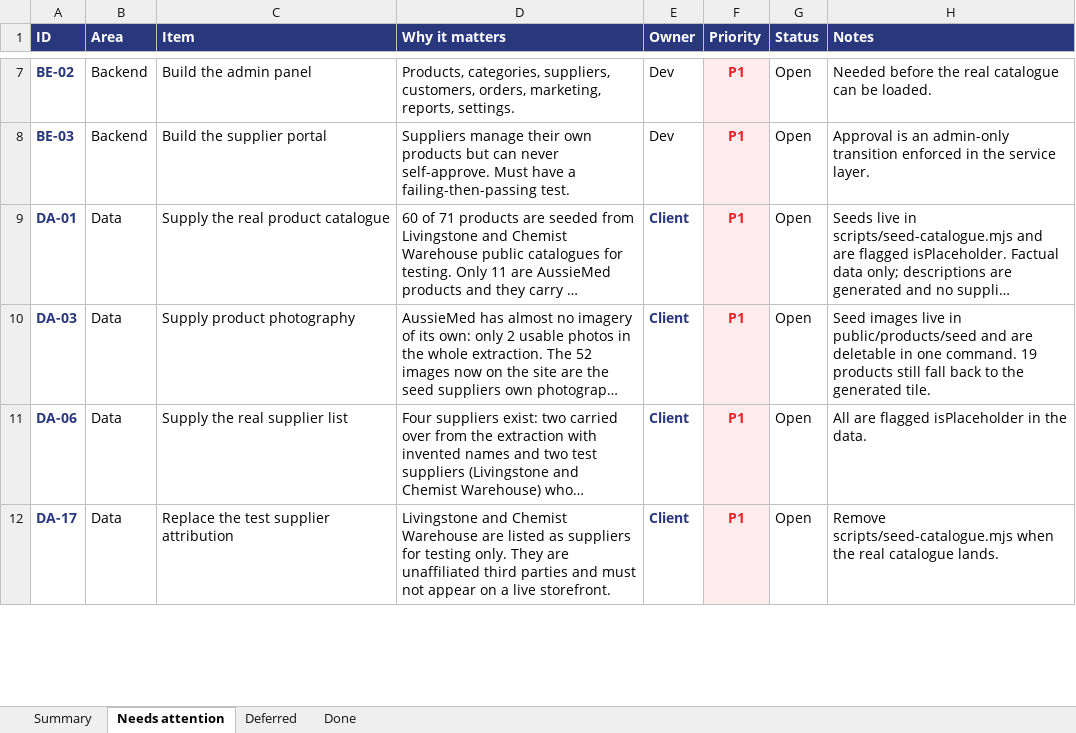
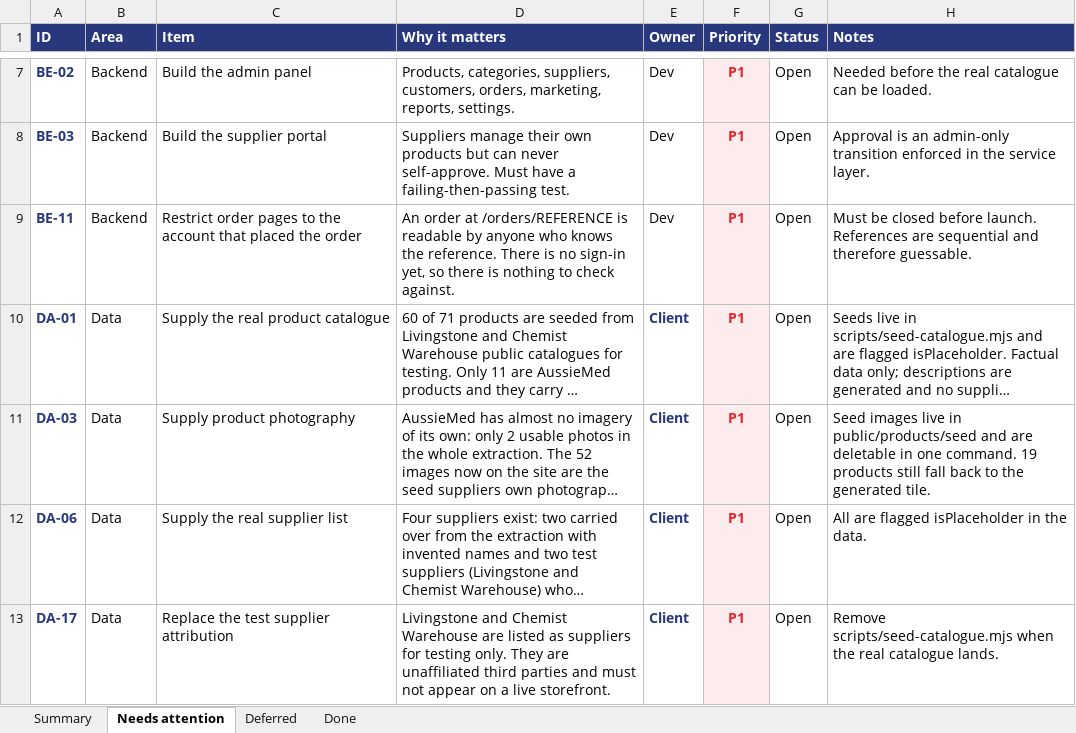
Before and after one commit to musawi1989/aussiemed, an Excel workbook: docs/Things That Need Attention.xlsx, sheet Needs attention, drawn as a sheet; only a part is shown, gaps mark what is left out; long unchanged cells end in …; values as stored, in another font and other column widths than the file's, no borders; the diff covers the shown part only; the diff names each change by its address in the sheet, - before the commit and + after, or states it on an @@ line.

Commit message:
Phase 3: real orders
Checkout writes an order to the database. The cart moved to the server with
it, because a cart that holds prices in the browser cannot be trusted to
produce an invoice.

  POST /api/v1/cart       add a line by SKU code
  PATCH /api/v1/cart      set an absolute quantity
  DELETE /api/v1/cart     remove one line, or all
  POST /api/v1/checkout   place the order, return the reference number

Prices are computed server-side in fils and never accepted from the client.
Checkout runs in one transaction: the order, every per-supplier invoice and
every line exist together or not at all, because a half-written order whose
reference number the customer has already been shown is the worst outcome
available.

Reference numbers are allocated inside that transaction from a counter row,
so two simultaneous checkouts cannot collide. The browser never invents one.

Order lines snapshot name, SKU code, unit label and tax class, and the order
stores the VAT rate in force when placed, so a later rename, reprice or rate
change cannot rewrite a document the customer keeps.

Verified end to end in a browser: two products from two suppliers, checkout,
order AM-2026-000002 with two invoices, cart emptied. A zero-rated line
carried no VAT while the standard line beside it did.

npm run db:check gained 14 order invariants — one invoice per supplier,
invoice totals summing to the order without drift, whole quantities in whole
fils, zero-rated lines carrying no VAT, and every line snapshotted.

Nine new register entries record what was invented rather than decided:
the cart cookie name and 30-day lifetime, the yearly reference sequence reset,
per-line VAT rounding, default order and invoice statuses, invented supplier
email addresses, and the fact that checkout reserves no stock because there
are no stock levels to reserve.

BE-11 is the one to read: an order is currently readable by anyone who knows
its reference, and references are sequential. That must close before launch.

```diff
--- a/docs/Things That Need Attention.xlsx (sheet Needs attention)
+++ b/docs/Things That Need Attention.xlsx (sheet Needs attention)
+row 9: BE-11 | Backend | Restrict order pages to the account that placed the order | An order at /orders/REFERENCE is readable by anyone who knows the reference. There is no sign-in yet, so there is nothing to check against. | Dev | P1 | Open | Must be closed before launch. References are sequential and therefore guessable.
```
Also changed, not shown: 7 added rows and 1 removed row elsewhere in this sheet, sheet Done, sheet Summary, 16 other files.
